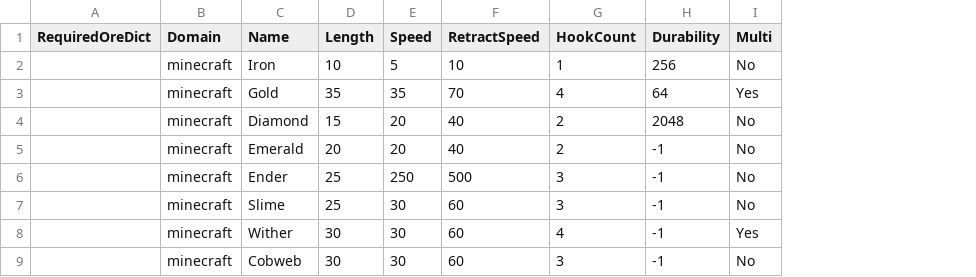
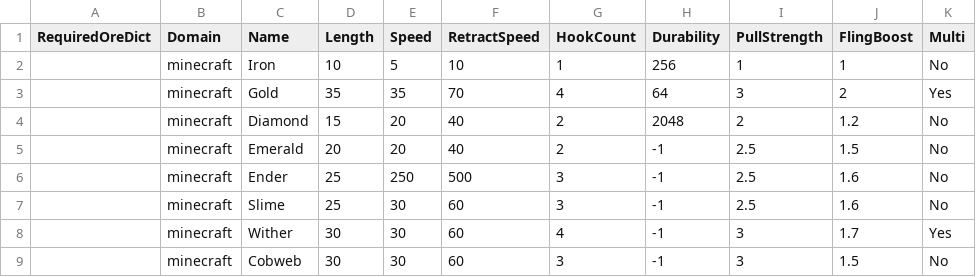
Before and after one commit to thecodewarrior/Hooked, a CSV file: src/main/resources/data/hooks.csv, drawn as a sheet; only a part is shown; the diff names each change by its address in the sheet, - before the commit and + after, or states it on an @@ line.

Commit message:
Acceleration, Example spine, fixed flying super-speed glitch

```diff
--- a/src/main/resources/data/hooks.csv
+++ b/src/main/resources/data/hooks.csv
+column I (PullStrength), rows 2-9: 1 | 3 | 2 | 2.5 | 2.5 | 2.5 | 3 | 3
+column J (FlingBoost), rows 2-9: 1 | 2 | 1.2 | 1.5 | 1.6 | 1.6 | 1.7 | 1.5
```
Also changed, not shown: 11 other files.
